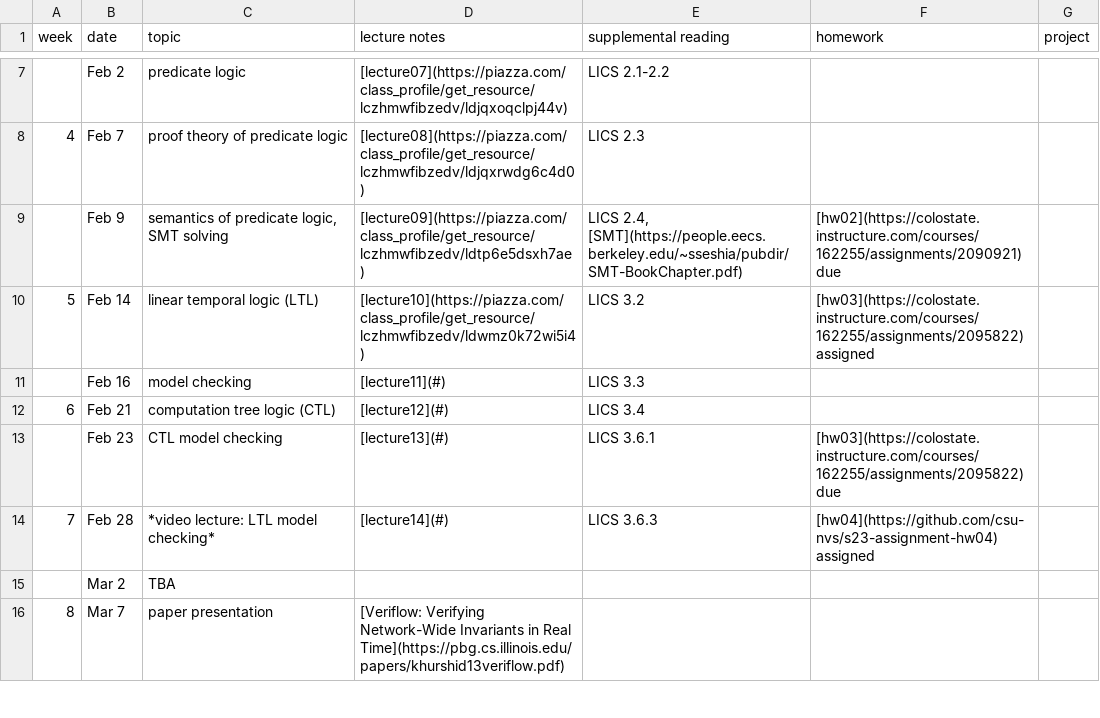
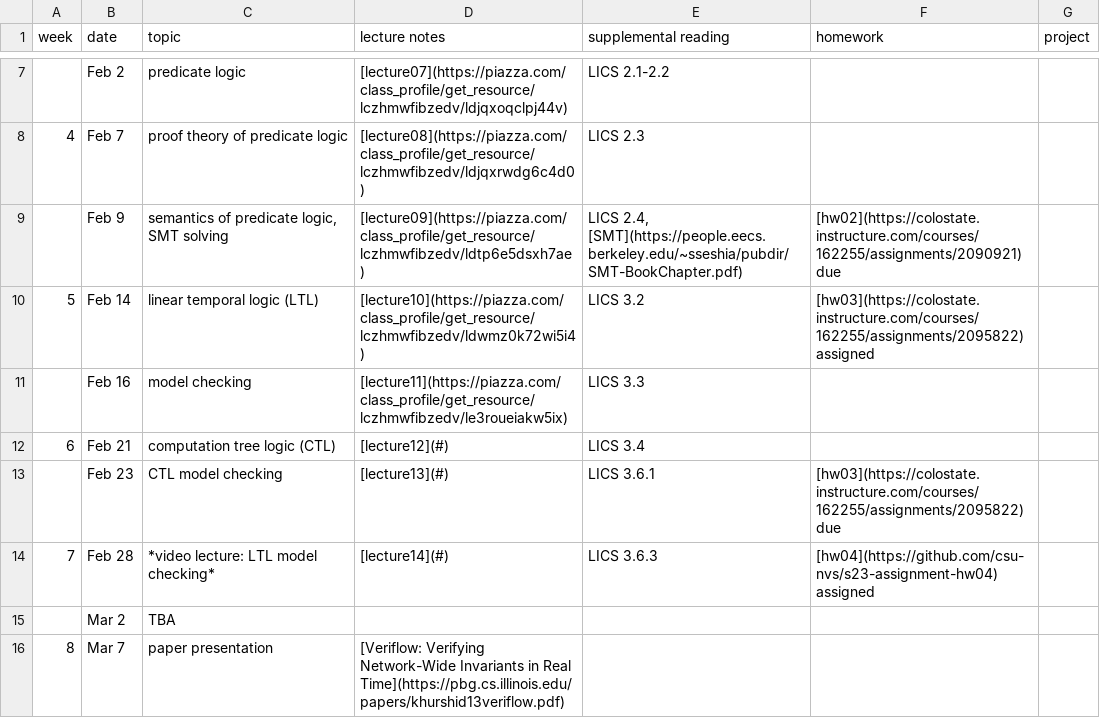
Before and after one commit to csu-nvs/s23-syllabus, a CSV file: schedule.csv, drawn as a sheet; only a part is shown, gaps mark what is left out.

```diff
--- a/schedule.csv
+++ b/schedule.csv
@@ -10,3 +10,3 @@ week,date,topic,lecture notes,supplemental reading,homework,project
 5,Feb 14,linear temporal logic (LTL),[lecture10](https://piazza.com/class_profile/get_resource/lczhmwfibzedv/ldwmz0k72wi5i4),LICS 3.2,[hw03](https://colostate.instructure.com/courses/162255/assignments/2095822) assigned,
-,Feb 16,model checking,[lecture11](#),LICS 3.3,,
+,Feb 16,model checking,[lecture11](https://piazza.com/class_profile/get_resource/lczhmwfibzedv/le3roueiakw5ix),LICS 3.3,,
 6,Feb 21,computation tree logic (CTL),[lecture12](#),LICS 3.4,,
```
Also changed, not shown: 1 other file.
